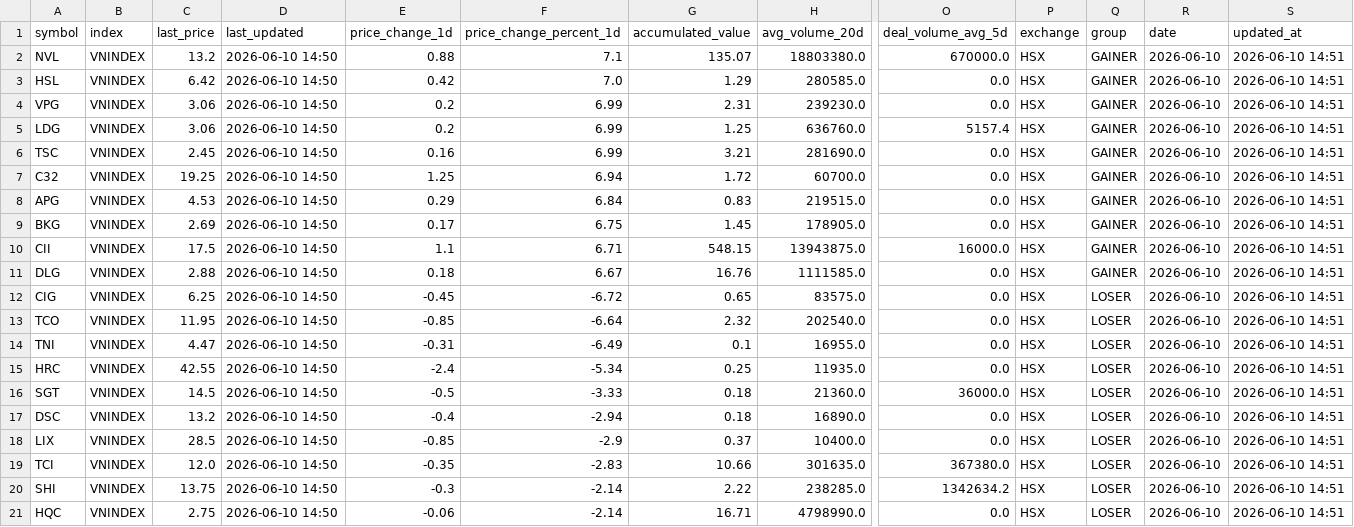
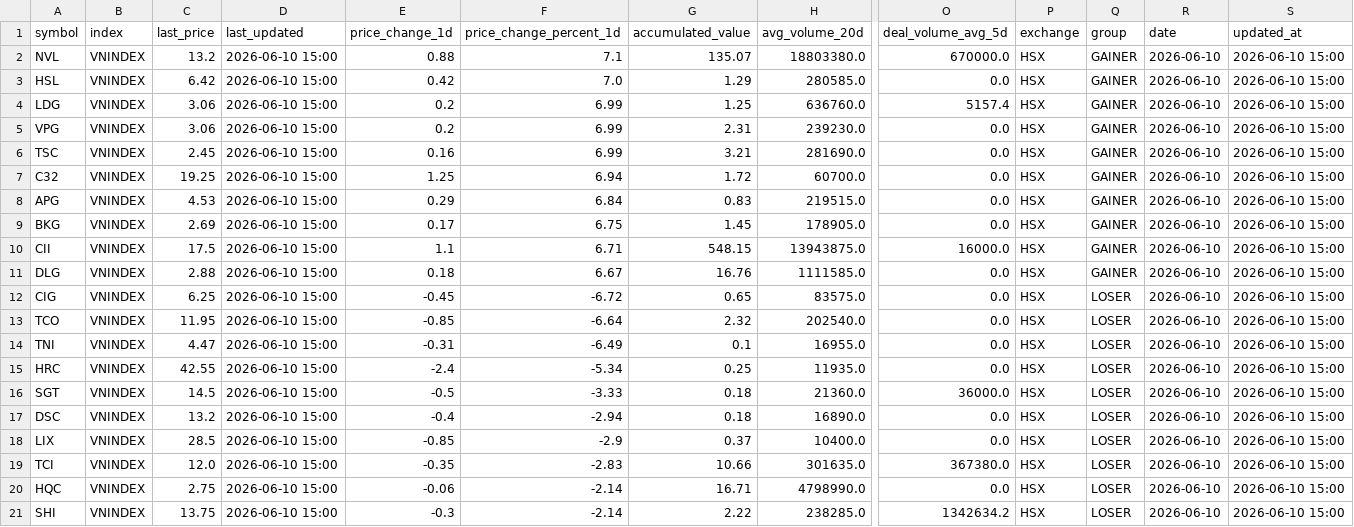
Before and after one commit to vn99instrumental-web/vnstock-cron-v2.0, a CSV file: output/ranking.csv, drawn as a sheet; only a part is shown, gaps mark what is left out; removed rows and columns are numbered as before the commit, all else as after; rows hold the shown columns only; the diff names each change by its address in the sheet, - before the commit and + after, or states it on an @@ line.

```diff
--- a/output/ranking.csv
+++ b/output/ranking.csv
-D2:D3 (last_updated): 2026-06-10 14:50
+D2:D3 (last_updated): 2026-06-10 15:00
-S2:S3 (updated_at): 2026-06-10 14:51
+S2:S3 (updated_at): 2026-06-10 15:00
-row 4: VPG | VNINDEX | 3.06 | 2026-06-10 14:50 | 0.2 | 6.99 | 2.31 | 239230.0 | 0.0 | HSX | GAINER | 2026-06-10 | 2026-06-10 14:51
-D4 (last_updated): 2026-06-10 14:50
+D4 (last_updated): 2026-06-10 15:00
-S4 (updated_at): 2026-06-10 14:51
+S4 (updated_at): 2026-06-10 15:00
+row 5: VPG | VNINDEX | 3.06 | 2026-06-10 15:00 | 0.2 | 6.99 | 2.31 | 239230.0 | 0.0 | HSX | GAINER | 2026-06-10 | 2026-06-10 15:00
-D6:D19 (last_updated): 2026-06-10 14:50
+D6:D19 (last_updated): 2026-06-10 15:00
-S6:S19 (updated_at): 2026-06-10 14:51
+S6:S19 (updated_at): 2026-06-10 15:00
-row 20: SHI | VNINDEX | 13.75 | 2026-06-10 14:50 | -0.3 | -2.14 | 2.22 | 238285.0 | 1342634.2 | HSX | LOSER | 2026-06-10 | 2026-06-10 14:51
-D20 (last_updated): 2026-06-10 14:50
+D20 (last_updated): 2026-06-10 15:00
-S20 (updated_at): 2026-06-10 14:51
+S20 (updated_at): 2026-06-10 15:00
+row 21: SHI | VNINDEX | 13.75 | 2026-06-10 15:00 | -0.3 | -2.14 | 2.22 | 238285.0 | 1342634.2 | HSX | LOSER | 2026-06-10 | 2026-06-10 15:00
```
Also changed, not shown: output/context.csv, output/deep.csv, 11 other files.
